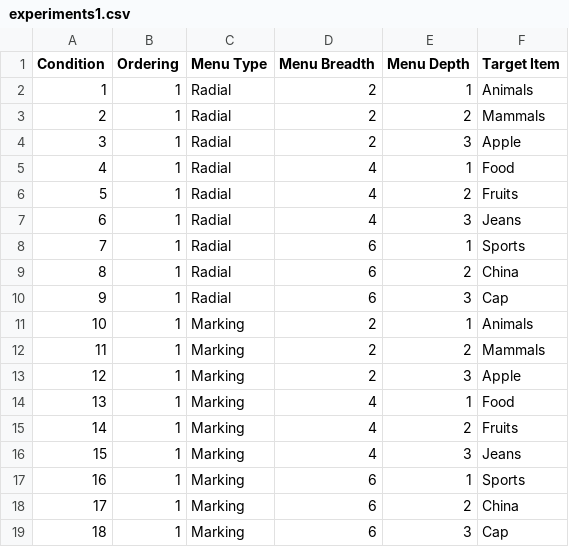
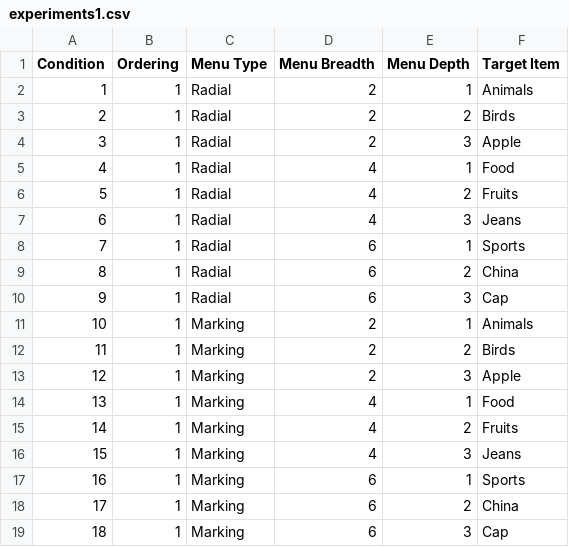
Before and after one commit to templaksh/templaksh.github.io, a CSV file: data/experiments1.csv, drawn as a sheet.

```diff
--- a/data/experiments1.csv
+++ b/data/experiments1.csv
@@ -2,3 +2,3 @@ Condition,Ordering,Menu Type,Menu Breadth,Menu Depth,Target Item
 1,1,Radial,2,1,Animals
-2,1,Radial,2,2,Mammals
+2,1,Radial,2,2,Birds
 3,1,Radial,2,3,Apple
@@ -11,3 +11,3 @@ Condition,Ordering,Menu Type,Menu Breadth,Menu Depth,Target Item
 10,1,Marking,2,1,Animals
-11,1,Marking,2,2,Mammals
+11,1,Marking,2,2,Birds
 12,1,Marking,2,3,Apple
```
Also changed, not shown: data/experiments2.csv, data/experiments3.csv, 3 other files.
